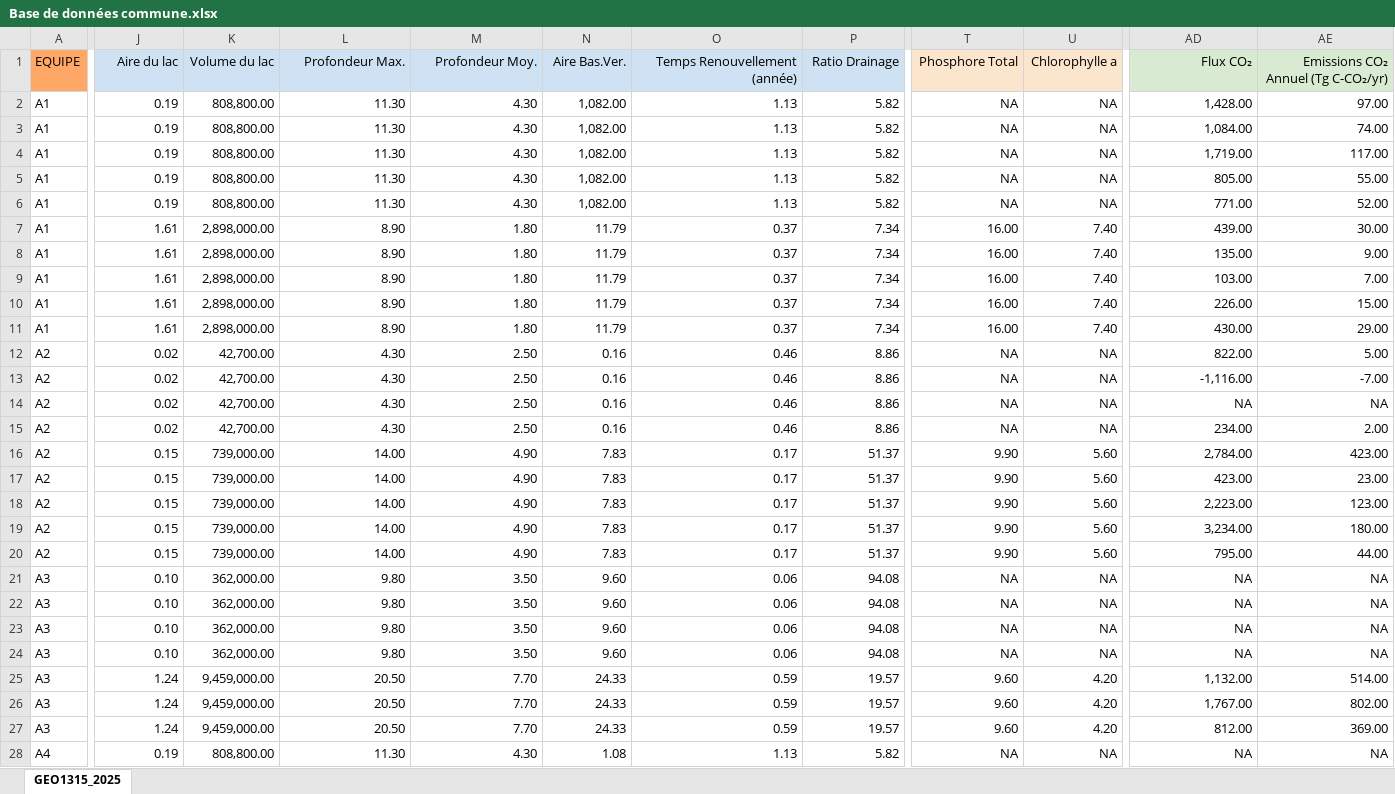
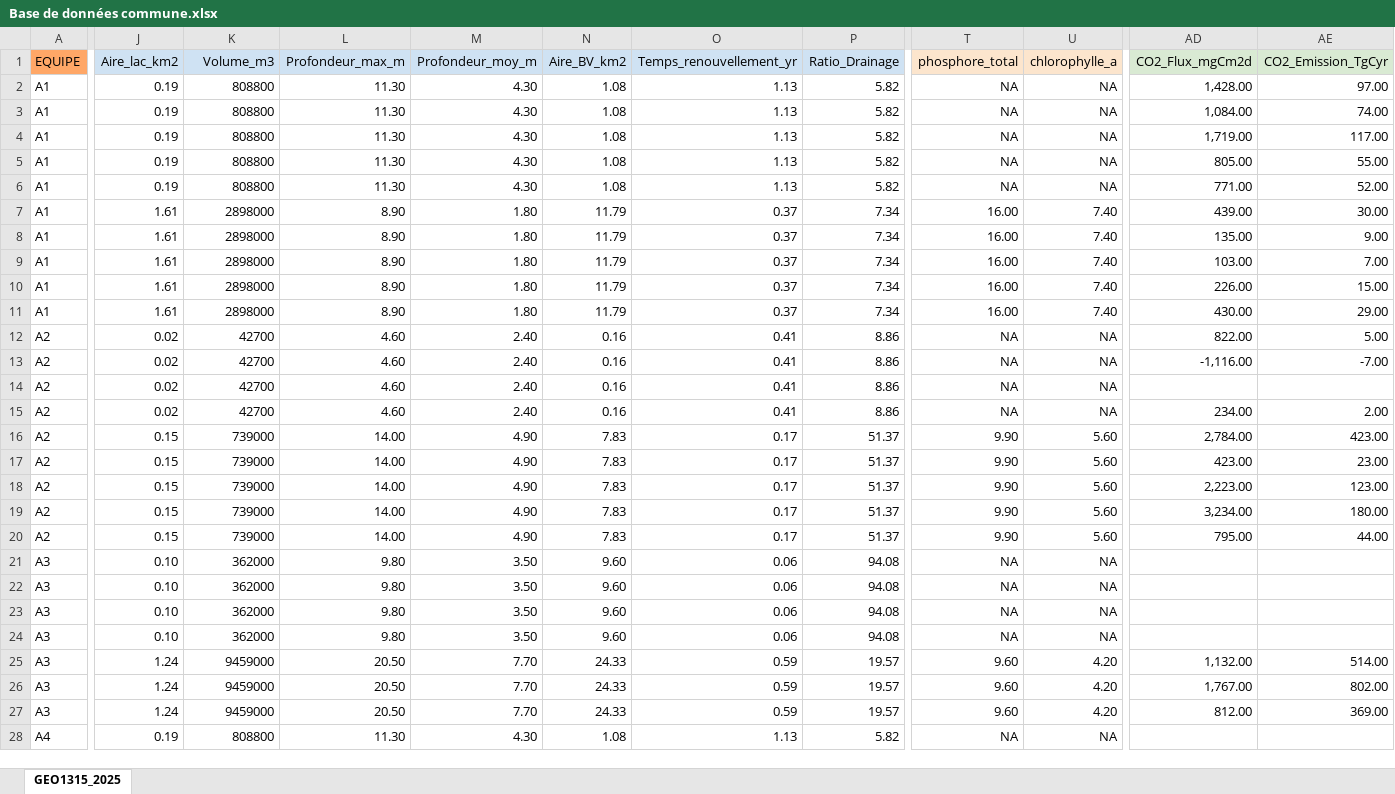
Before and after one commit to audreycampeau/GEO1315_2025_DataViz, an Excel workbook: Base de données commune.xlsx, sheet GEO1315_2025, drawn as a sheet; only a part is shown, gaps mark what is left out; values as stored, in another font and other column widths than the file's, no borders; the diff covers the shown part only; the diff names each change by its address in the sheet, - before the commit and + after, or states it on an @@ line.

```diff
--- a/Base de données commune.xlsx (sheet GEO1315_2025)
+++ b/Base de données commune.xlsx (sheet GEO1315_2025)
-J1: Aire du lac
+J1: Aire_lac_km2
-K1: Volume du lac
+K1: Volume_m3
-L1: Profondeur Max.
+L1: Profondeur_max_m
-M1: Profondeur Moy.
+M1: Profondeur_moy_m
-N1: Aire Bas.Ver.
+N1: Aire_BV_km2
-O1: Temps Renouvellement (année)
+O1: Temps_renouvellement_yr
-P1: Ratio Drainage
+P1: Ratio_Drainage
-T1: Phosphore Total
+T1: phosphore_total
-U1: Chlorophylle a
+U1: chlorophylle_a
-AD1: Flux CO₂
+AD1: CO2_Flux_mgCm2d
-AE1: Emissions CO₂ Annuel (Tg C-CO₂/yr)
+AE1: CO2_Emission_TgCyr
-K2:K6 (Volume_m3): 808,800.00
+K2:K6 (Volume_m3): 808800
-N2:N6 (Aire_BV_km2): 1,082.00
+N2:N6 (Aire_BV_km2): 1.08
-K7:K11 (Volume_m3): 2,898,000.00
+K7:K11 (Volume_m3): 2898000
-K12:K15 (Volume_m3): 42,700.00
+K12:K15 (Volume_m3): 42700
-L12:L15 (Profondeur_max_m): 4.30
+L12:L15 (Profondeur_max_m): 4.60
-M12:M15 (Profondeur_moy_m): 2.50
+M12:M15 (Profondeur_moy_m): 2.40
-O12:O15 (Temps_renouvellement_yr): 0.46
+O12:O15 (Temps_renouvellement_yr): 0.41
-AD14 (CO2_Flux_mgCm2d): NA
+AD14 (CO2_Flux_mgCm2d): (empty)
-AE14 (CO2_Emission_TgCyr): NA
+AE14 (CO2_Emission_TgCyr): (empty)
-K16:K20 (Volume_m3): 739,000.00
+K16:K20 (Volume_m3): 739000
-K21:K24 (Volume_m3): 362,000.00
+K21:K24 (Volume_m3): 362000
-AD21:AD24 (CO2_Flux_mgCm2d): NA
+AD21:AD24 (CO2_Flux_mgCm2d): (empty)
-AE21:AE24 (CO2_Emission_TgCyr): NA
+AE21:AE24 (CO2_Emission_TgCyr): (empty)
-K25:K27 (Volume_m3): 9,459,000.00
+K25:K27 (Volume_m3): 9459000
-K28 (Volume_m3): 808,800.00
+K28 (Volume_m3): 808800
-AD28 (CO2_Flux_mgCm2d): NA
+AD28 (CO2_Flux_mgCm2d): (empty)
-AE28 (CO2_Emission_TgCyr): NA
+AE28 (CO2_Emission_TgCyr): (empty)
```
Also changed, not shown: 162 edited cells and cell formats elsewhere in this sheet, 3 other files.
